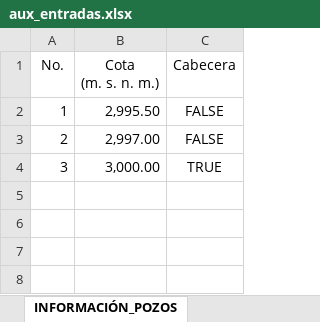
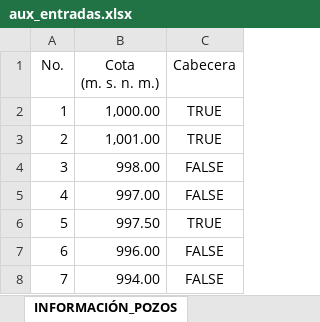
Before and after one commit to aisacc/Aplicacion-Civil-Hidraulica, an Excel workbook: Diseño de alcantarillado/aux_entradas.xlsx, sheet INFORMACIÓN_POZOS, drawn as a sheet; values as stored, in another font and other column widths than the file's, no borders; table styles not drawn; the diff names each change by its address in the sheet, - before the commit and + after, or states it on an @@ line.

```diff
--- a/Diseño de alcantarillado/aux_entradas.xlsx (sheet INFORMACIÓN_POZOS)
+++ b/Diseño de alcantarillado/aux_entradas.xlsx (sheet INFORMACIÓN_POZOS)
-B2 (Cota (m. s. n. m.)): 2,995.50
+B2 (Cota (m. s. n. m.)): 1,000.00
-C2:C3 (Cabecera): FALSE
+C2:C3 (Cabecera): TRUE
-B3 (Cota (m. s. n. m.)): 2,997.00
+B3 (Cota (m. s. n. m.)): 1,001.00
-B4 (Cota (m. s. n. m.)): 3,000.00
+B4 (Cota (m. s. n. m.)): 998.00
-C4 (Cabecera): TRUE
+C4 (Cabecera): FALSE
+row 5: 4 | 997.00 | FALSE
+row 6: 5 | 997.50 | TRUE
+row 7: 6 | 996.00 | FALSE
+row 8: 7 | 994.00 | FALSE
```
Also changed, not shown: sheet INFORMACIÓN_TUBERÍAS.
